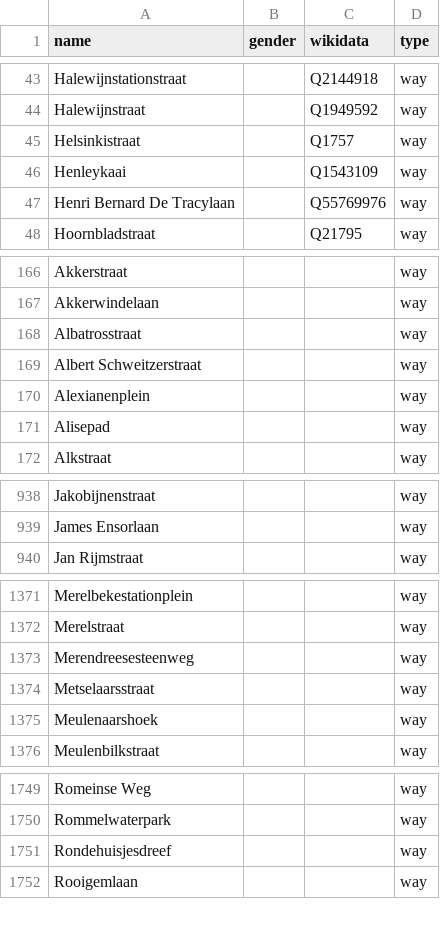
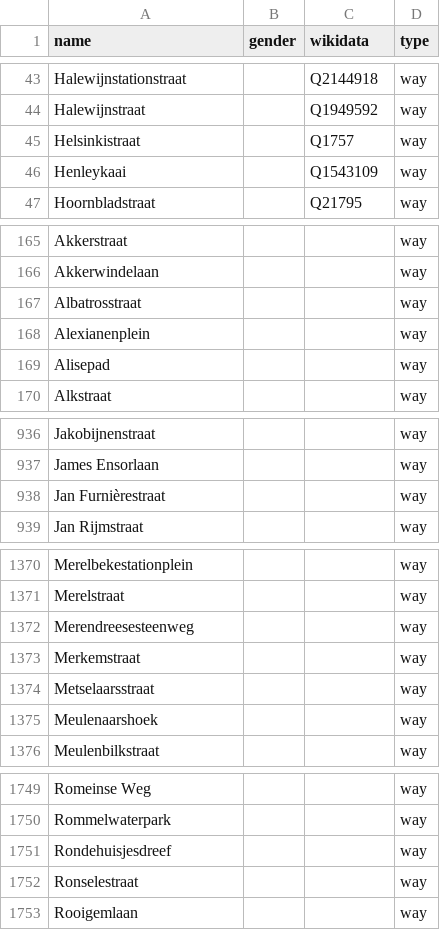
Before and after one commit to EqualStreetNames/equalstreetnames-gent, a CSV file: data/other.csv, drawn as a sheet; only a part is shown, gaps mark what is left out; the diff covers the shown part only.

```diff
--- a/data/other.csv
+++ b/data/other.csv
@@ -46,3 +46,2 @@ Helsinkistraat,,Q1757,way
 Henleykaai,,Q1543109,way
-"Henri Bernard De Tracylaan",,Q55769976,way
 Hoornbladstraat,,Q21795,way
@@ -168,3 +167,2 @@ Akkerwindelaan,,,way
 Albatrosstraat,,,way
-"Albert Schweitzerstraat",,,way
 Alexianenplein,,,way
@@ -939,2 +937,3 @@ Jakobijnenstraat,,,way
 "James Ensorlaan",,,way
+"Jan Furnièrestraat",,,way
 "Jan Rijmstraat",,,way
@@ -1373,2 +1372,3 @@ Merelstraat,,,way
 Merendreesesteenweg,,,way
+Merkemstraat,,,way
 Metselaarsstraat,,,way
@@ -1751,2 +1751,3 @@ Rommelwaterpark,,,way
 Rondehuisjesdreef,,,way
+Ronselestraat,,,way
 Rooigemlaan,,,way
```
Also changed, not shown: 1 added row elsewhere in this file, data/gender.csv, 2 other files.
